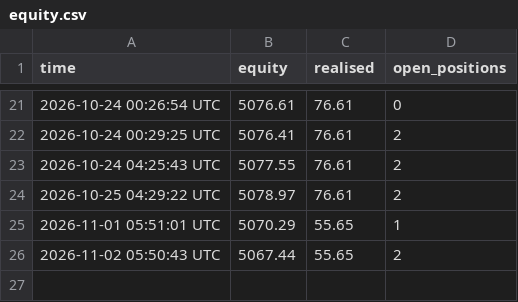
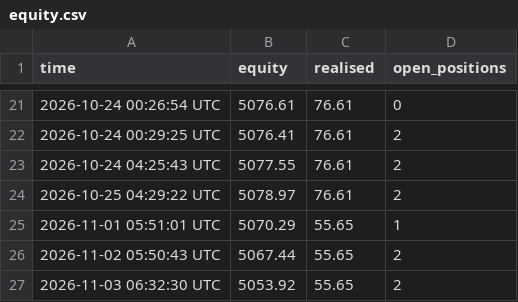
Before and after one commit to shuvojamal/fsibl, a CSV file: demo_state/equity.csv, drawn as a sheet; only a part is shown, gaps mark what is left out; the diff names each change by its address in the sheet, - before the commit and + after, or states it on an @@ line.

Commit message:
demo-bot: daily run 2026-11-03

```diff
--- a/demo_state/equity.csv
+++ b/demo_state/equity.csv
+row 27: 2026-11-03 06:32:30 UTC | 5053.92 | 55.65 | 2
```
Also changed, not shown: 5 other files.
